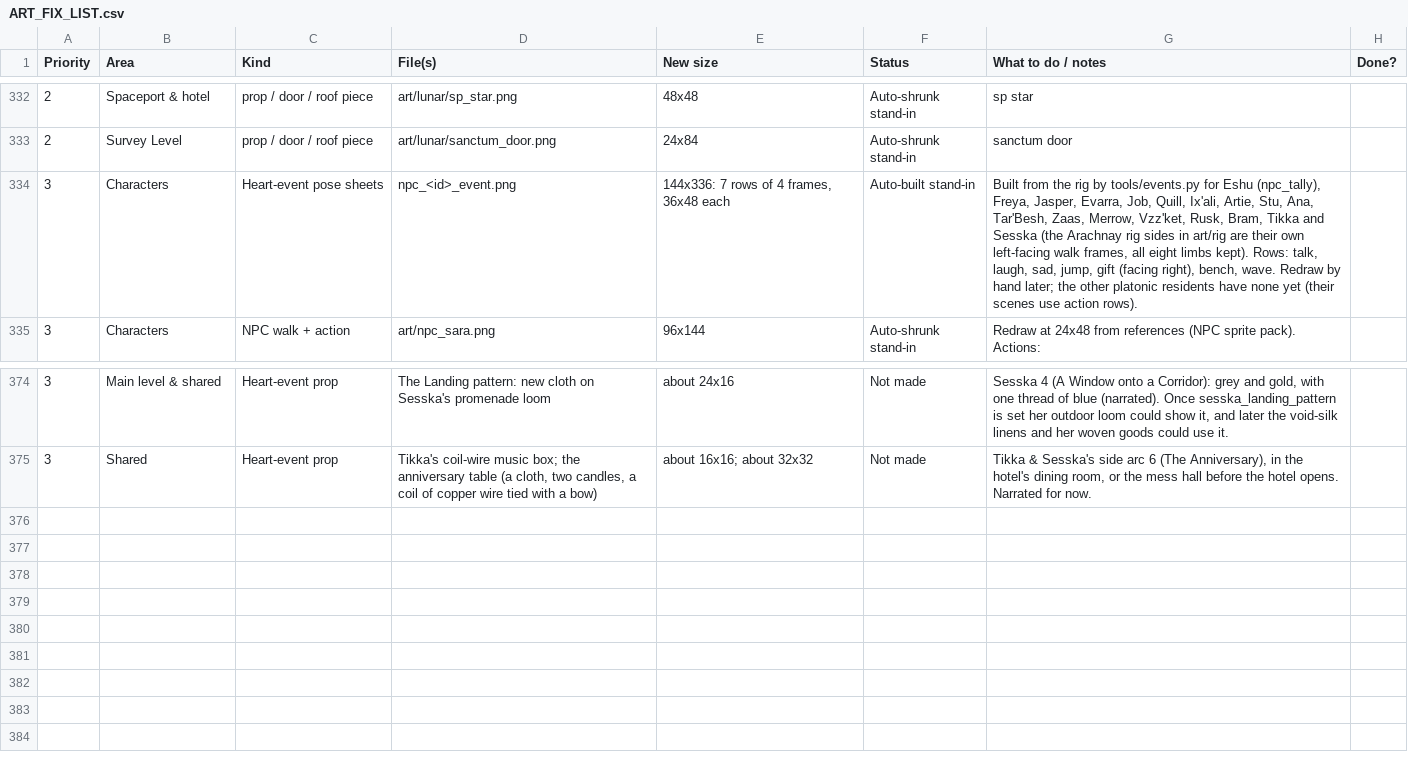
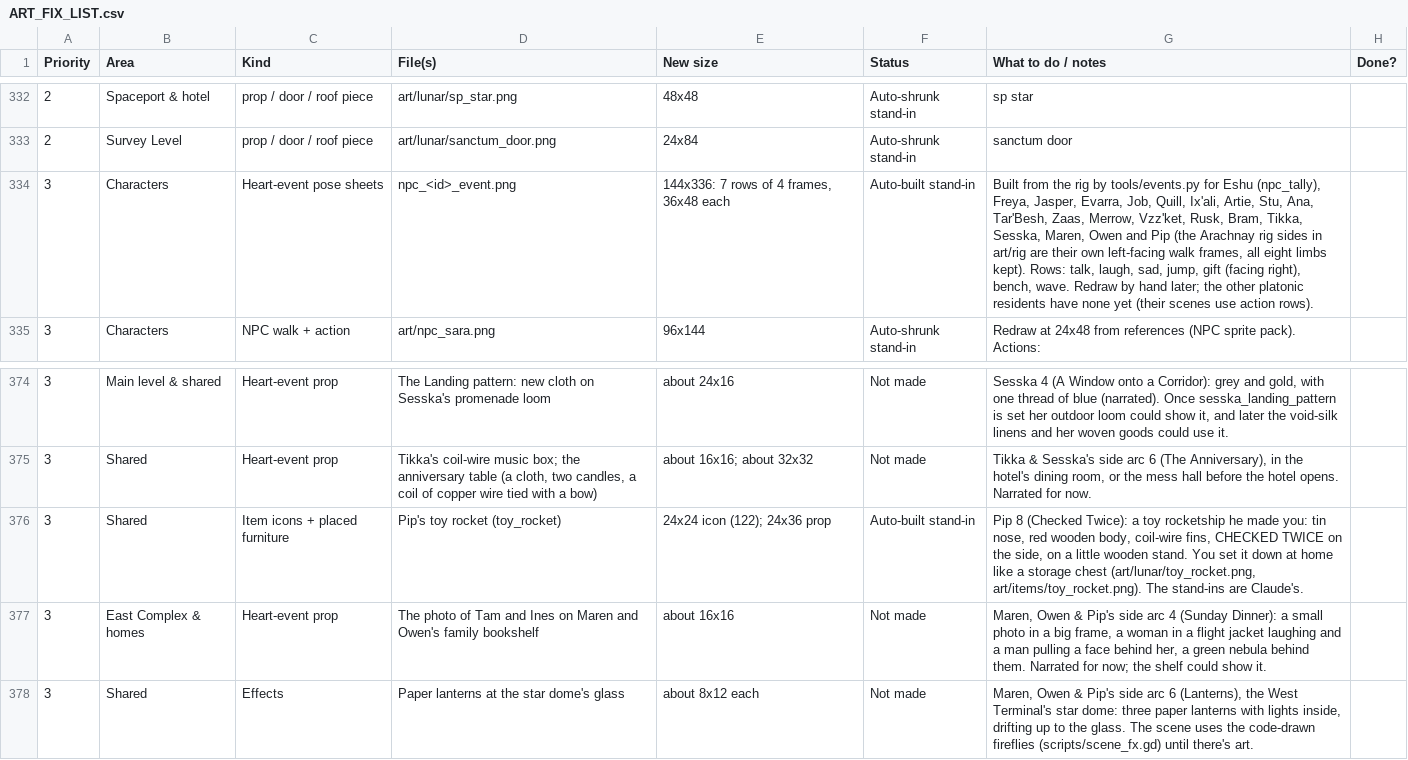
Before and after one commit to Antrisa/Project-Deneb, a CSV file: docs/ART_FIX_LIST.csv, drawn as a sheet; only a part is shown, gaps mark what is left out.

```diff
--- a/docs/ART_FIX_LIST.csv
+++ b/docs/ART_FIX_LIST.csv
@@ -333,3 +333,3 @@ Priority,Area,Kind,File(s),New size,Status,What to do / notes,Done?
 2,Survey Level,prop / door / roof piece,art/lunar/sanctum_door.png,24x84,Auto-shrunk stand-in,sanctum door,
-3,Characters,Heart-event pose sheets,npc_<id>_event.png,"144x336: 7 rows of 4 frames, 36x48 each",Auto-built stand-in,"Built from the rig by tools/events.py for Eshu (npc_tally), Freya, Jasper, Evarra, Job, Quill, Ix'ali, Artie, Stu, Ana, Tar'Besh, Zaas, Merrow, Vzz'ket, Rusk, Bram, Tikka and Sesska (the Arachnay rig sides in art/rig are their own left-facing walk frames, all eight limbs kept). Rows: talk, laugh, sad, jump, gift (facing right), bench, wave. Redraw by hand later; the other platonic residents have none yet (their scenes use action rows).",
+3,Characters,Heart-event pose sheets,npc_<id>_event.png,"144x336: 7 rows of 4 frames, 36x48 each",Auto-built stand-in,"Built from the rig by tools/events.py for Eshu (npc_tally), Freya, Jasper, Evarra, Job, Quill, Ix'ali, Artie, Stu, Ana, Tar'Besh, Zaas, Merrow, Vzz'ket, Rusk, Bram, Tikka, Sesska, Maren, Owen and Pip (the Arachnay rig sides in art/rig are their own left-facing walk frames, all eight limbs kept). Rows: talk, laugh, sad, jump, gift (facing right), bench, wave. Redraw by hand later; the other platonic residents have none yet (their scenes use action rows).",
 3,Characters,NPC walk + action,art/npc_sara.png,96x144,Auto-shrunk stand-in,Redraw at 24x48 from references (NPC sprite pack). Actions: ,
@@ -375 +375,4 @@ Priority,Area,Kind,File(s),New size,Status,What to do / notes,Done?
 3,Shared,Heart-event prop,"Tikka's coil-wire music box; the anniversary table (a cloth, two candles, a coil of copper wire tied with a bow)",about 16x16; about 32x32,Not made,"Tikka & Sesska's side arc 6 (The Anniversary), in the hotel's dining room, or the mess hall before the hotel opens. Narrated for now.",
+3,Shared,Item icons + placed furniture,Pip's toy rocket (toy_rocket),24x24 icon (122); 24x36 prop,Auto-built stand-in,"Pip 8 (Checked Twice): a toy rocketship he made you: tin nose, red wooden body, coil-wire fins, CHECKED TWICE on the side, on a little wooden stand. You set it down at home like a storage chest (art/lunar/toy_rocket.png, art/items/toy_rocket.png). The stand-ins are Claude's.",
+3,East Complex & homes,Heart-event prop,The photo of Tam and Ines on Maren and Owen's family bookshelf,about 16x16,Not made,"Maren, Owen & Pip's side arc 4 (Sunday Dinner): a small photo in a big frame, a woman in a flight jacket laughing and a man pulling a face behind her, a green nebula behind them. Narrated for now; the shelf could show it.",
+3,Shared,Effects,Paper lanterns at the star dome's glass,about 8x12 each,Not made,"Maren, Owen & Pip's side arc 6 (Lanterns), the West Terminal's star dome: three paper lanterns with lights inside, drifting up to the glass. The scene uses the code-drawn fireflies (scripts/scene_fx.gd) until there's art.",
```
Also changed, not shown: 21 other files.
